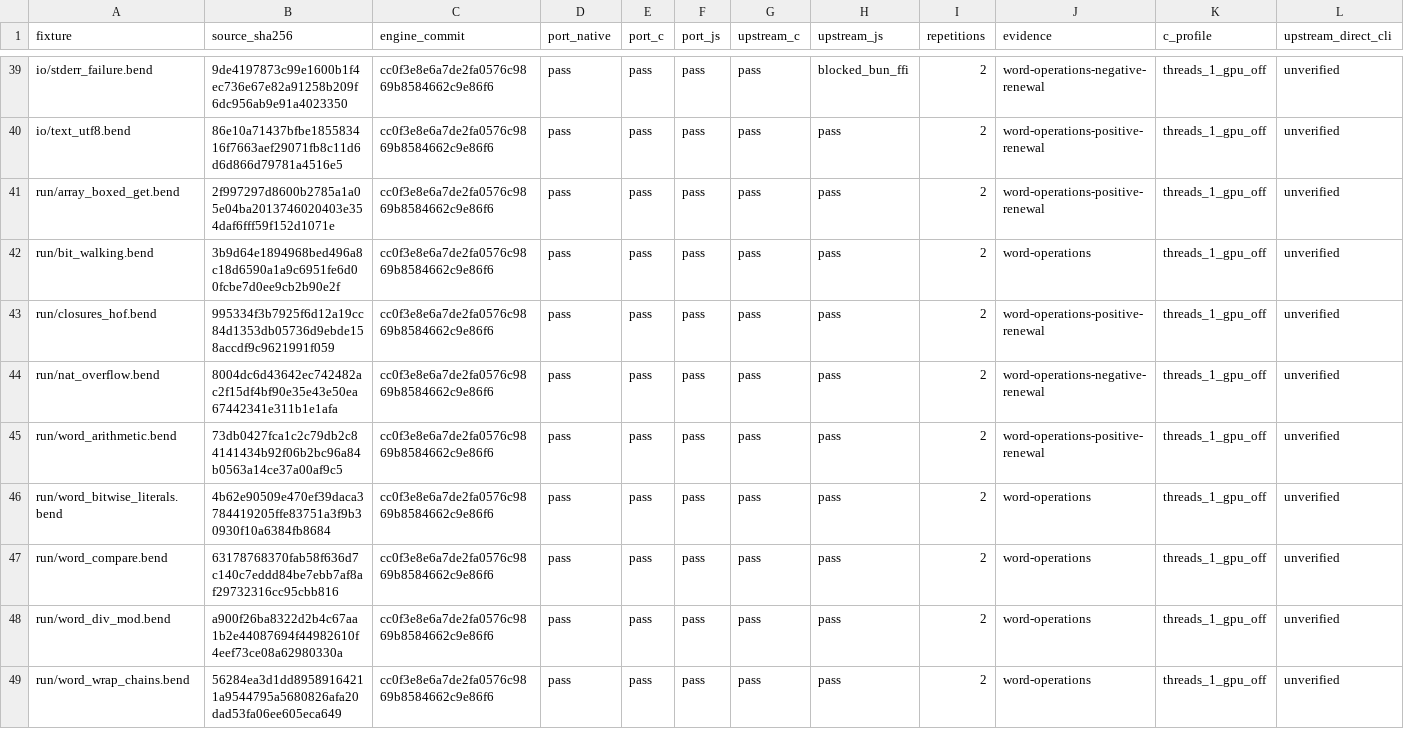
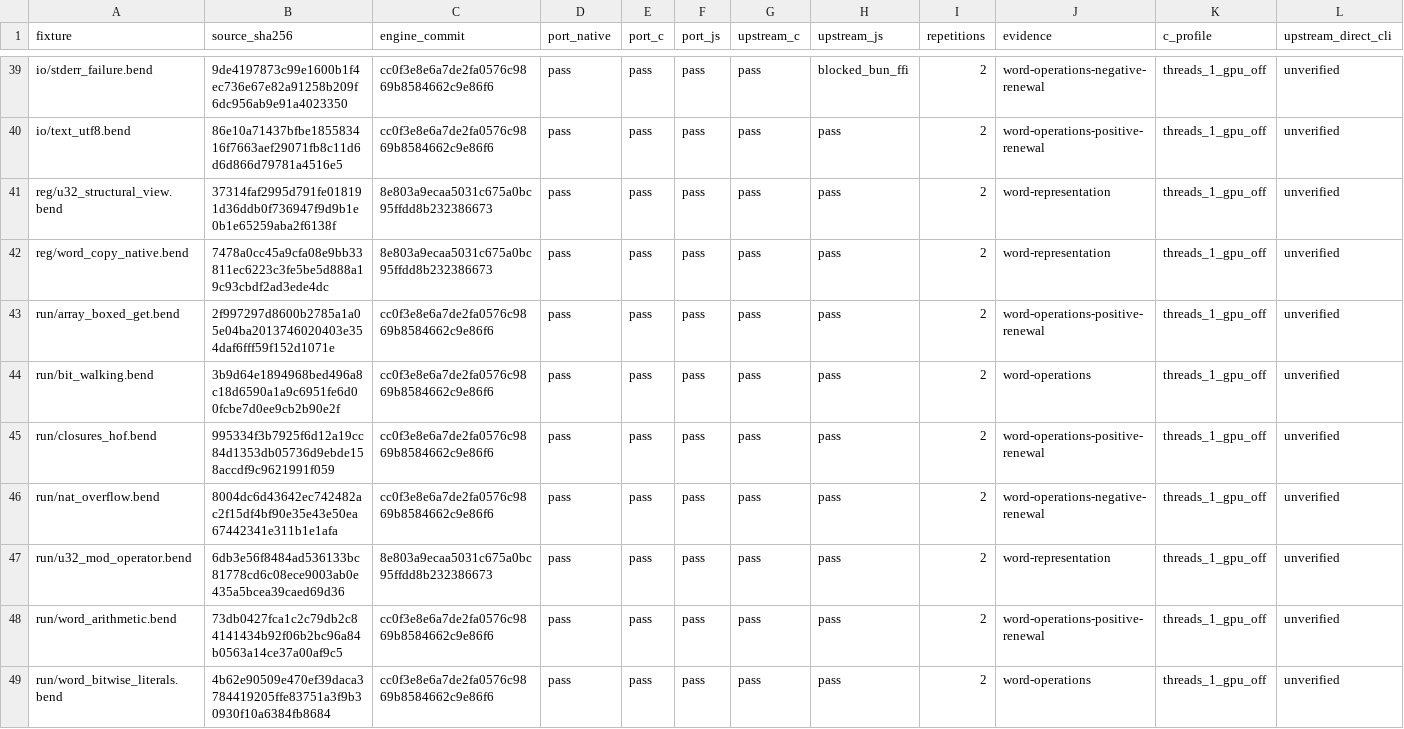
Before and after one commit to TeamDman/teamy-bend, a CSV file: docs/cpu-runtime-evidence.csv, drawn as a sheet; only a part is shown, gaps mark what is left out; the shorter side is filled out with more unchanged rows; the diff names each change by its address in the sheet, - before the commit and + after, or states it on an @@ line.

Commit message:
docs(cpu): distinguish fixture applicability from runtime coverage

```diff
--- a/docs/cpu-runtime-evidence.csv
+++ b/docs/cpu-runtime-evidence.csv
+row 41: reg/u32_structural_view.bend | 37314faf2995d791fe018191d36ddb0f736947f9d9b1e0b1e65259aba2f6138f | 8e803a9ecaa5031c675a0bc95ffdd8b232386673 | pass | pass | pass | pass | pass | 2 | word-representation | threads_1_gpu_off | unverified
+row 42: reg/word_copy_native.bend | 7478a0cc45a9cfa08e9bb33811ec6223c3fe5be5d888a19c93cbdf2ad3ede4dc | 8e803a9ecaa5031c675a0bc95ffdd8b232386673 | pass | pass | pass | pass | pass | 2 | word-representation | threads_1_gpu_off | unverified
+row 47: run/u32_mod_operator.bend | 6db3e56f8484ad536133bc81778cd6c08ece9003ab0e435a5bcea39caed69d36 | 8e803a9ecaa5031c675a0bc95ffdd8b232386673 | pass | pass | pass | pass | pass | 2 | word-representation | threads_1_gpu_off | unverified
```
Also changed, not shown: 7 other files.
